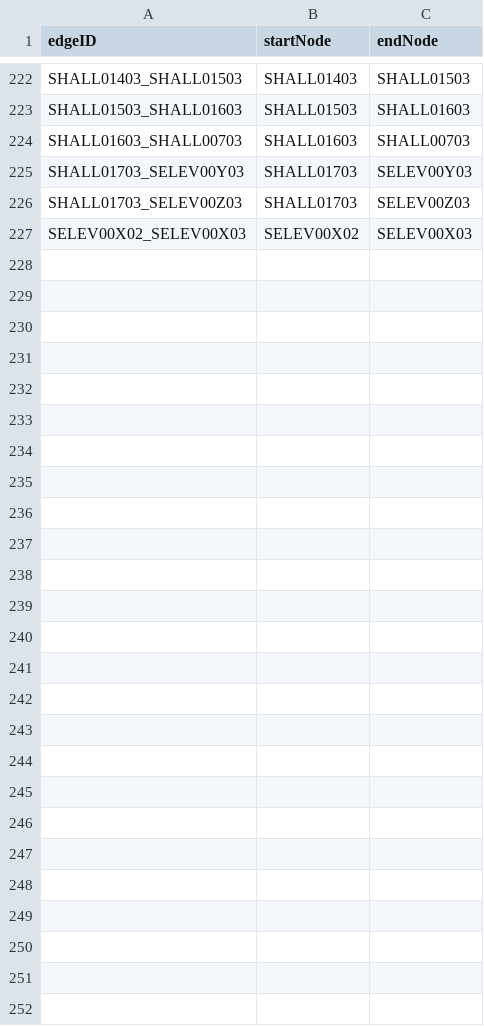
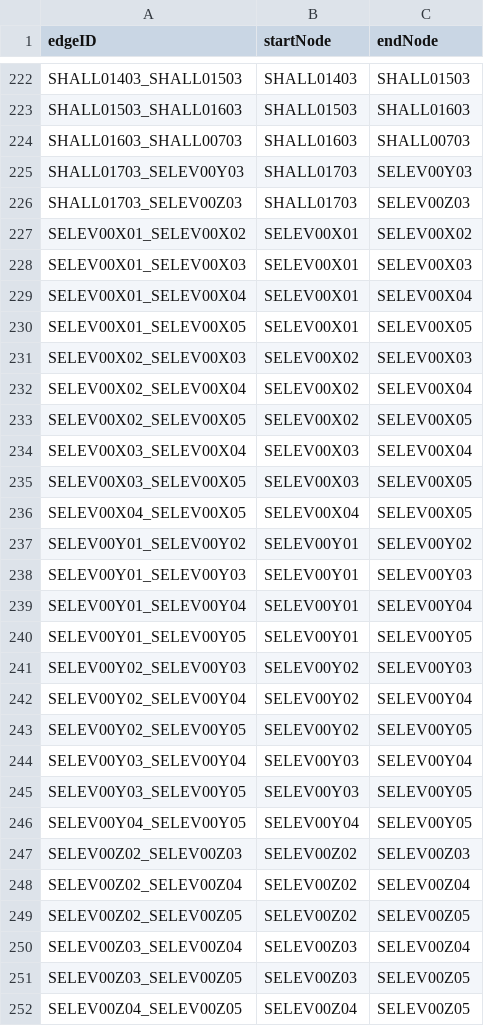
Before and after one commit to C20-SoftEng/Project-Team-S, a CSV file: src/main/resources/data/allEdges.csv, drawn as a sheet; only a part is shown, gaps mark what is left out.

```diff
--- a/src/main/resources/data/allEdges.csv
+++ b/src/main/resources/data/allEdges.csv
@@ -226,2 +226,27 @@ SHALL01703_SELEV00Y03,SHALL01703,SELEV00Y03
 SHALL01703_SELEV00Z03,SHALL01703,SELEV00Z03
+SELEV00X01_SELEV00X02,SELEV00X01,SELEV00X02
+SELEV00X01_SELEV00X03,SELEV00X01,SELEV00X03
+SELEV00X01_SELEV00X04,SELEV00X01,SELEV00X04
+SELEV00X01_SELEV00X05,SELEV00X01,SELEV00X05
 SELEV00X02_SELEV00X03,SELEV00X02,SELEV00X03
+SELEV00X02_SELEV00X04,SELEV00X02,SELEV00X04
+SELEV00X02_SELEV00X05,SELEV00X02,SELEV00X05
+SELEV00X03_SELEV00X04,SELEV00X03,SELEV00X04
+SELEV00X03_SELEV00X05,SELEV00X03,SELEV00X05
+SELEV00X04_SELEV00X05,SELEV00X04,SELEV00X05
+SELEV00Y01_SELEV00Y02,SELEV00Y01,SELEV00Y02
+SELEV00Y01_SELEV00Y03,SELEV00Y01,SELEV00Y03
+SELEV00Y01_SELEV00Y04,SELEV00Y01,SELEV00Y04
+SELEV00Y01_SELEV00Y05,SELEV00Y01,SELEV00Y05
+SELEV00Y02_SELEV00Y03,SELEV00Y02,SELEV00Y03
+SELEV00Y02_SELEV00Y04,SELEV00Y02,SELEV00Y04
+SELEV00Y02_SELEV00Y05,SELEV00Y02,SELEV00Y05
+SELEV00Y03_SELEV00Y04,SELEV00Y03,SELEV00Y04
+SELEV00Y03_SELEV00Y05,SELEV00Y03,SELEV00Y05
+SELEV00Y04_SELEV00Y05,SELEV00Y04,SELEV00Y05
+SELEV00Z02_SELEV00Z03,SELEV00Z02,SELEV00Z03
+SELEV00Z02_SELEV00Z04,SELEV00Z02,SELEV00Z04
+SELEV00Z02_SELEV00Z05,SELEV00Z02,SELEV00Z05
+SELEV00Z03_SELEV00Z04,SELEV00Z03,SELEV00Z04
+SELEV00Z03_SELEV00Z05,SELEV00Z03,SELEV00Z05
+SELEV00Z04_SELEV00Z05,SELEV00Z04,SELEV00Z05
```
Also changed, not shown: 1 other file.
